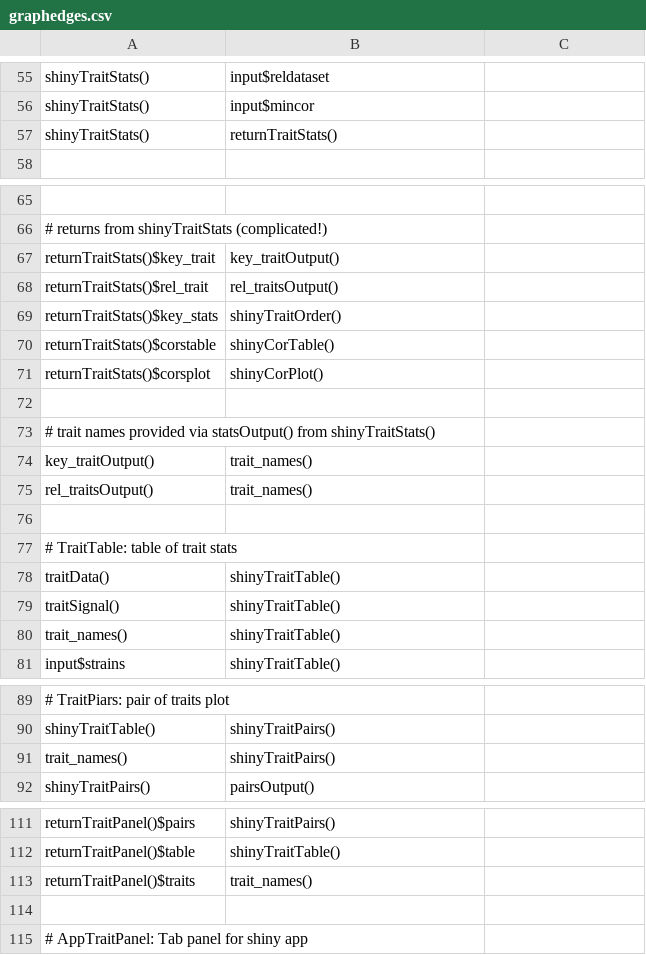
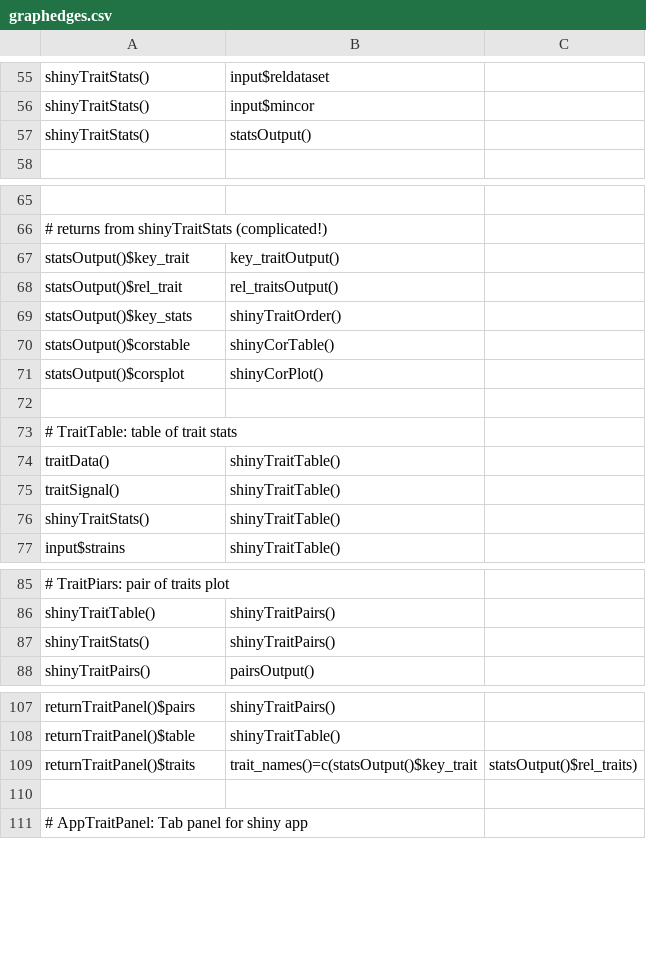
Before and after one commit to AttieLab-Systems-Genetics/foundr, a CSV file: inst/shinyTest/graphedges.csv, drawn as a sheet; only a part is shown, gaps mark what is left out; removed rows and columns are numbered as before the commit, all else as after; the diff names each change by its address in the sheet, - before the commit and + after, or states it on an @@ line.

Commit message:
updated shiny graph edges

```diff
--- a/inst/shinyTest/graphedges.csv
+++ b/inst/shinyTest/graphedges.csv
-B57: returnTraitStats()
+B57: statsOutput()
-A67: returnTraitStats()$key_trait
+A67: statsOutput()$key_trait
-A68: returnTraitStats()$rel_trait
+A68: statsOutput()$rel_trait
-A69: returnTraitStats()$key_stats
+A69: statsOutput()$key_stats
-A70: returnTraitStats()$corstable
+A70: statsOutput()$corstable
-A71: returnTraitStats()$corsplot
+A71: statsOutput()$corsplot
-row 72: (empty)
-row 73: # trait names provided via statsOutput() from shinyTraitStats()
-row 74: key_traitOutput() | trait_names()
-row 75: rel_traitsOutput() | trait_names()
-A76: trait_names()
+A76: shinyTraitStats()
-A87: trait_names()
+A87: shinyTraitStats()
-B109: trait_names()
+B109: trait_names()=c(statsOutput()$key_trait
-C109: (empty)
+C109: statsOutput()$rel_traits)
```
